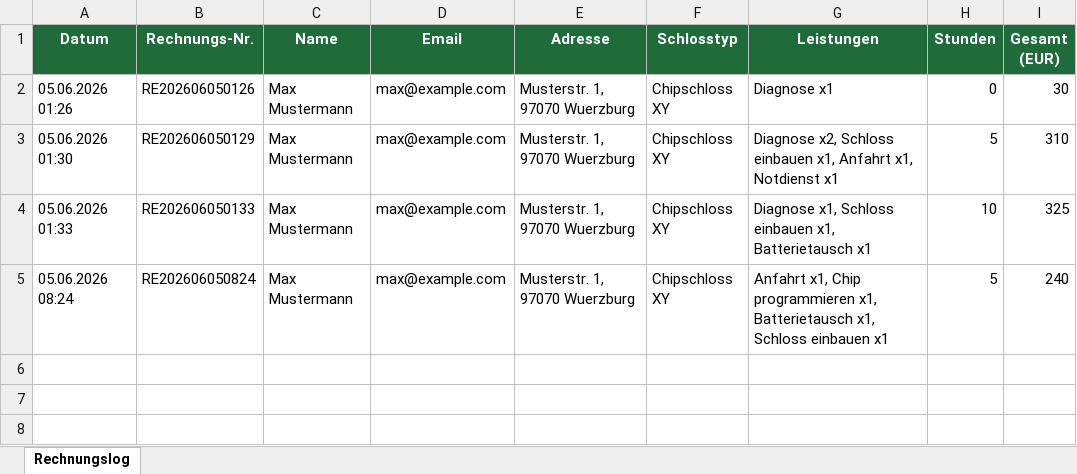
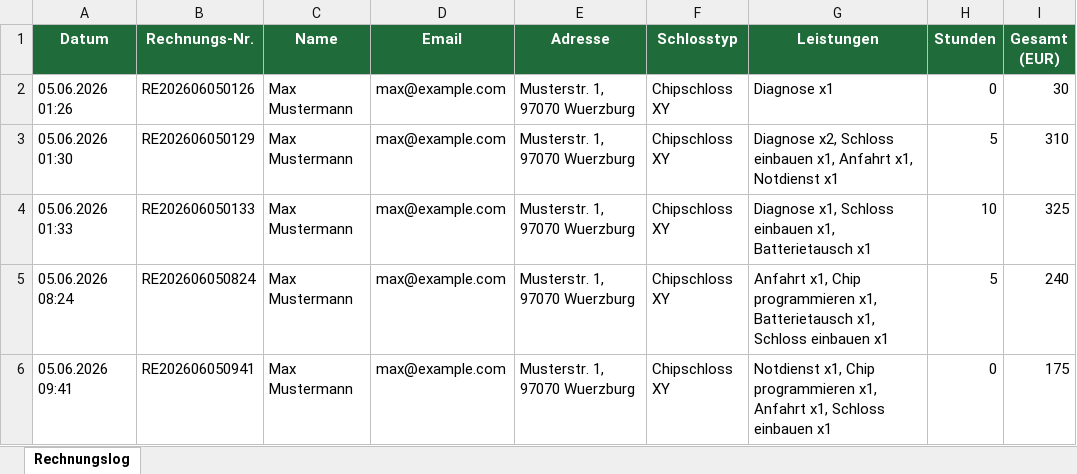
Before and after one commit to Createaction111/schlossbot, an Excel workbook: rechnungslog.xlsx, sheet Rechnungslog, drawn as a sheet; values as stored, in another font and other column widths than the file's, no borders; the diff names each change by its address in the sheet, - before the commit and + after, or states it on an @@ line.

Commit message:
Rechnung RE202606050941 fuer Max Mustermann

```diff
--- a/rechnungslog.xlsx (sheet Rechnungslog)
+++ b/rechnungslog.xlsx (sheet Rechnungslog)
+row 6: 05.06.2026 09:41 | RE202606050941 | Max Mustermann | max@example.com | Musterstr. 1, 97070 Wuerzburg | Chipschloss XY | Notdienst x1, Chip programmieren x1, Anfahrt x1, Schloss einbauen x1 | 0 | 175
```
